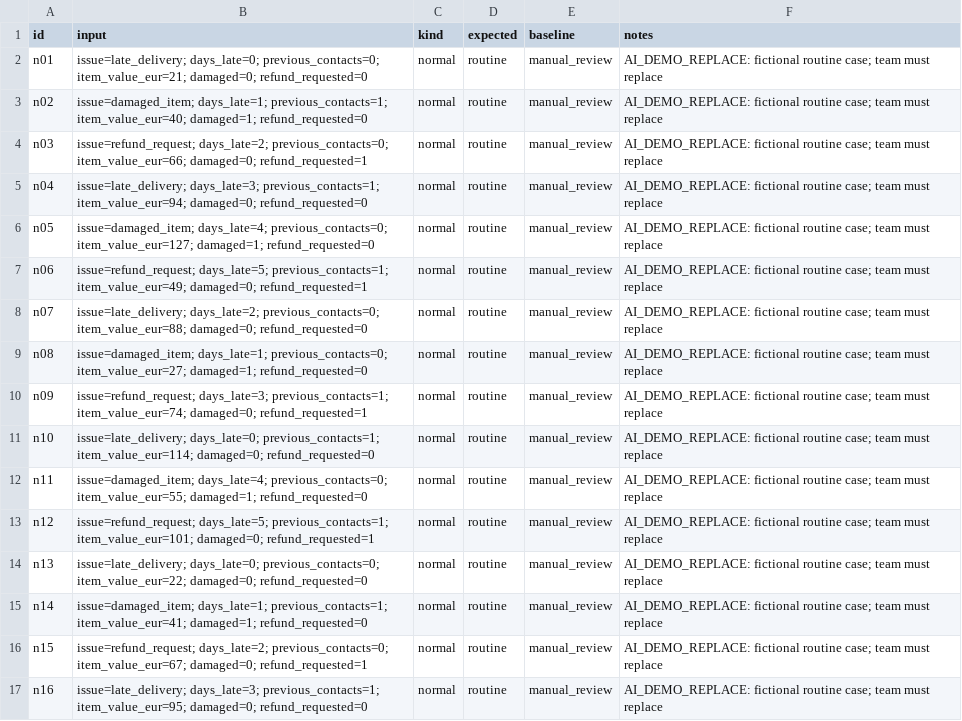
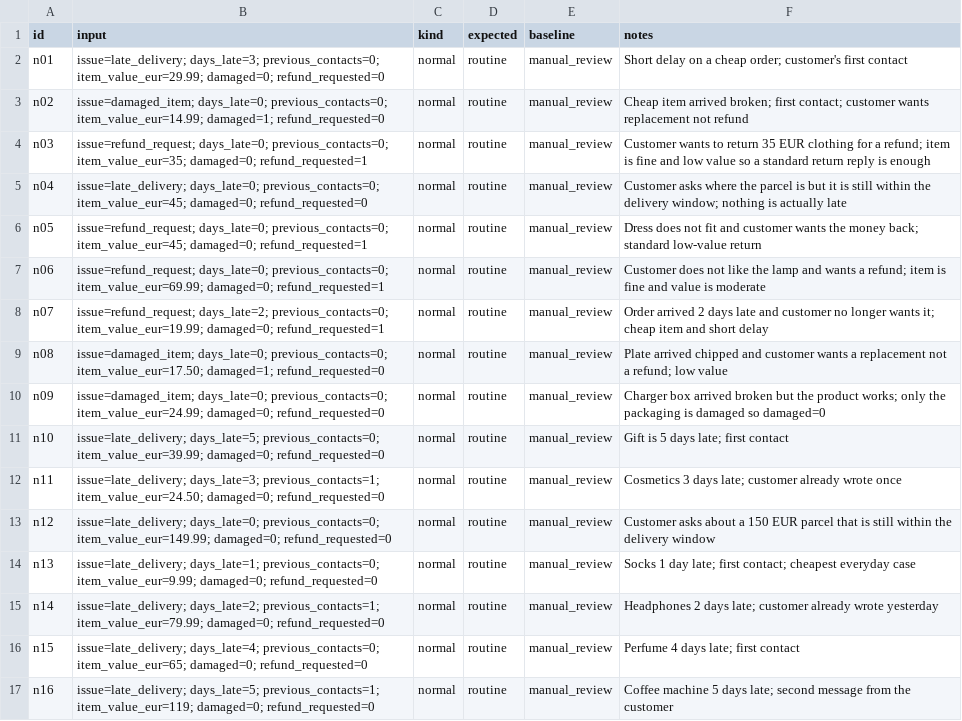
Before and after one commit to GDominguez13/daiist-group-project, a CSV file: eval/cases.csv, drawn as a sheet; only a part is shown; the diff covers the shown part only; the diff names each change by its address in the sheet, - before the commit and + after, or states it on an @@ line.

Commit message:
Team evaluation data, Gemini retries and LLM-judge analysis
- eval/cases.csv: 46 team-written cases replacing the AI demo cases
- eval/reference.csv + monitoring/reference_features.csv: normal traffic reference
- eval/shifted.csv: Christmas-peak drift scenario (alert quiet on normal, fires on shifted)
- eval/human_labels.csv: 33 PASS/FAIL labels on live Gemini replies
- pipeline.py: retry transient Gemini errors (429/5xx/timeouts) with backoff, plus tests
- evaluate.py: --judge-only mode to judge the already-labelled replies
- eval/results.csv, summary.json, judge_vs_human.csv: evaluation outputs
- CONTRIBUTIONS.md: log of this work

```diff
--- a/eval/cases.csv
+++ b/eval/cases.csv
-B2 (input): issue=late_delivery; days_late=0; previous_contacts=0; item_value_eur=21; damaged=0; refund_requested=0
+B2 (input): issue=late_delivery; days_late=3; previous_contacts=0; item_value_eur=29.99; damaged=0; refund_requested=0
-F2 (notes): AI_DEMO_REPLACE: fictional routine case; team must replace
+F2 (notes): Short delay on a cheap order; customer's first contact
-B3 (input): issue=damaged_item; days_late=1; previous_contacts=1; item_value_eur=40; damaged=1; refund_requested=0
+B3 (input): issue=damaged_item; days_late=0; previous_contacts=0; item_value_eur=14.99; damaged=1; refund_requested=0
-F3 (notes): AI_DEMO_REPLACE: fictional routine case; team must replace
+F3 (notes): Cheap item arrived broken; first contact; customer wants replacement not refund
-B4 (input): issue=refund_request; days_late=2; previous_contacts=0; item_value_eur=66; damaged=0; refund_requested=1
+B4 (input): issue=refund_request; days_late=0; previous_contacts=0; item_value_eur=35; damaged=0; refund_requested=1
-F4 (notes): AI_DEMO_REPLACE: fictional routine case; team must replace
+F4 (notes): Customer wants to return 35 EUR clothing for a refund; item is fine and low value so a standard return reply is enough
-B5 (input): issue=late_delivery; days_late=3; previous_contacts=1; item_value_eur=94; damaged=0; refund_requested=0
+B5 (input): issue=late_delivery; days_late=0; previous_contacts=0; item_value_eur=45; damaged=0; refund_requested=0
-F5 (notes): AI_DEMO_REPLACE: fictional routine case; team must replace
+F5 (notes): Customer asks where the parcel is but it is still within the delivery window; nothing is actually late
-B6 (input): issue=damaged_item; days_late=4; previous_contacts=0; item_value_eur=127; damaged=1; refund_requested=0
+B6 (input): issue=refund_request; days_late=0; previous_contacts=0; item_value_eur=45; damaged=0; refund_requested=1
-F6 (notes): AI_DEMO_REPLACE: fictional routine case; team must replace
+F6 (notes): Dress does not fit and customer wants the money back; standard low-value return
-B7 (input): issue=refund_request; days_late=5; previous_contacts=1; item_value_eur=49; damaged=0; refund_requested=1
+B7 (input): issue=refund_request; days_late=0; previous_contacts=0; item_value_eur=69.99; damaged=0; refund_requested=1
-F7 (notes): AI_DEMO_REPLACE: fictional routine case; team must replace
+F7 (notes): Customer does not like the lamp and wants a refund; item is fine and value is moderate
-B8 (input): issue=late_delivery; days_late=2; previous_contacts=0; item_value_eur=88; damaged=0; refund_requested=0
+B8 (input): issue=refund_request; days_late=2; previous_contacts=0; item_value_eur=19.99; damaged=0; refund_requested=1
-F8 (notes): AI_DEMO_REPLACE: fictional routine case; team must replace
+F8 (notes): Order arrived 2 days late and customer no longer wants it; cheap item and short delay
-B9 (input): issue=damaged_item; days_late=1; previous_contacts=0; item_value_eur=27; damaged=1; refund_requested=0
+B9 (input): issue=damaged_item; days_late=0; previous_contacts=0; item_value_eur=17.50; damaged=1; refund_requested=0
-F9 (notes): AI_DEMO_REPLACE: fictional routine case; team must replace
+F9 (notes): Plate arrived chipped and customer wants a replacement not a refund; low value
-B10 (input): issue=refund_request; days_late=3; previous_contacts=1; item_value_eur=74; damaged=0; refund_requested=1
+B10 (input): issue=damaged_item; days_late=0; previous_contacts=0; item_value_eur=24.99; damaged=0; refund_requested=0
-F10 (notes): AI_DEMO_REPLACE: fictional routine case; team must replace
+F10 (notes): Charger box arrived broken but the product works; only the packaging is damaged so damaged=0
-B11 (input): issue=late_delivery; days_late=0; previous_contacts=1; item_value_eur=114; damaged=0; refund_requested=0
+B11 (input): issue=late_delivery; days_late=5; previous_contacts=0; item_value_eur=39.99; damaged=0; refund_requested=0
-F11 (notes): AI_DEMO_REPLACE: fictional routine case; team must replace
+F11 (notes): Gift is 5 days late; first contact
-B12 (input): issue=damaged_item; days_late=4; previous_contacts=0; item_value_eur=55; damaged=1; refund_requested=0
+B12 (input): issue=late_delivery; days_late=3; previous_contacts=1; item_value_eur=24.50; damaged=0; refund_requested=0
-F12 (notes): AI_DEMO_REPLACE: fictional routine case; team must replace
+F12 (notes): Cosmetics 3 days late; customer already wrote once
-B13 (input): issue=refund_request; days_late=5; previous_contacts=1; item_value_eur=101; damaged=0; refund_requested=1
+B13 (input): issue=late_delivery; days_late=0; previous_contacts=0; item_value_eur=149.99; damaged=0; refund_requested=0
-F13 (notes): AI_DEMO_REPLACE: fictional routine case; team must replace
+F13 (notes): Customer asks about a 150 EUR parcel that is still within the delivery window
-B14 (input): issue=late_delivery; days_late=0; previous_contacts=0; item_value_eur=22; damaged=0; refund_requested=0
+B14 (input): issue=late_delivery; days_late=1; previous_contacts=0; item_value_eur=9.99; damaged=0; refund_requested=0
-F14 (notes): AI_DEMO_REPLACE: fictional routine case; team must replace
+F14 (notes): Socks 1 day late; first contact; cheapest everyday case
-B15 (input): issue=damaged_item; days_late=1; previous_contacts=1; item_value_eur=41; damaged=1; refund_requested=0
+B15 (input): issue=late_delivery; days_late=2; previous_contacts=1; item_value_eur=79.99; damaged=0; refund_requested=0
-F15 (notes): AI_DEMO_REPLACE: fictional routine case; team must replace
+F15 (notes): Headphones 2 days late; customer already wrote yesterday
-B16 (input): issue=refund_request; days_late=2; previous_contacts=0; item_value_eur=67; damaged=0; refund_requested=1
+B16 (input): issue=late_delivery; days_late=4; previous_contacts=0; item_value_eur=65; damaged=0; refund_requested=0
-F16 (notes): AI_DEMO_REPLACE: fictional routine case; team must replace
+F16 (notes): Perfume 4 days late; first contact
-B17 (input): issue=late_delivery; days_late=3; previous_contacts=1; item_value_eur=95; damaged=0; refund_requested=0
+B17 (input): issue=late_delivery; days_late=5; previous_contacts=1; item_value_eur=119; damaged=0; refund_requested=0
-F17 (notes): AI_DEMO_REPLACE: fictional routine case; team must replace
+F17 (notes): Coffee machine 5 days late; second message from the customer
```
Also changed, not shown: 3 added rows, 1 removed row and 57 edited cells elsewhere in this file, eval/reference.csv, eval/shifted.csv, 9 other files.
